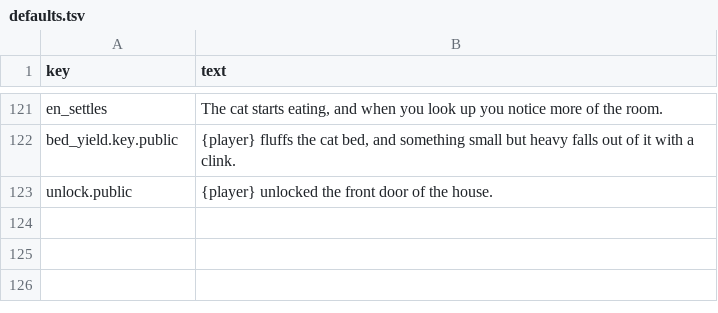
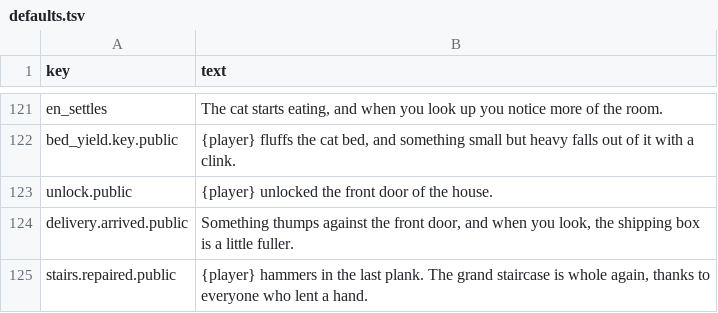
Before and after one commit to kelseybooth/halloween-in-june, a TSV file: creative content/defaults.tsv, drawn as a sheet; only a part is shown, gaps mark what is left out.

```diff
--- a/creative content/defaults.tsv
+++ b/creative content/defaults.tsv
@@ -123 +123,3 @@ bed_yield.key.public	{player} fluffs the cat bed, and something small but heavy
 unlock.public	{player} unlocked the front door of the house.
+delivery.arrived.public	Something thumps against the front door, and when you look, the shipping box is a little fuller.
+stairs.repaired.public	{player} hammers in the last plank. The grand staircase is whole again, thanks to everyone who lent a hand.
```
Also changed, not shown: creative content/achievements.tsv, creative content/drops.tsv, 13 other files.
